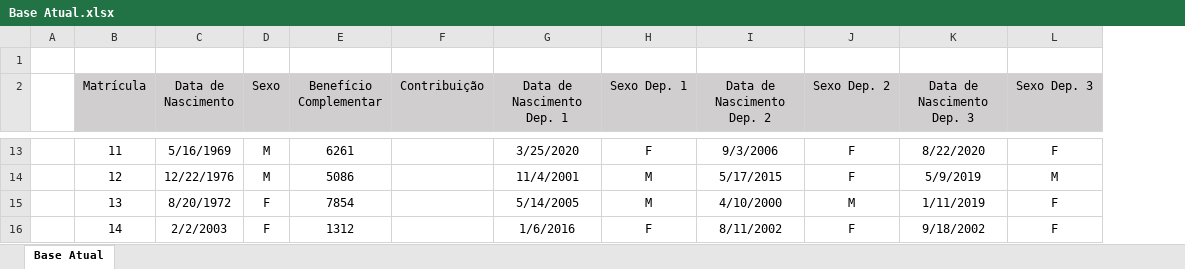
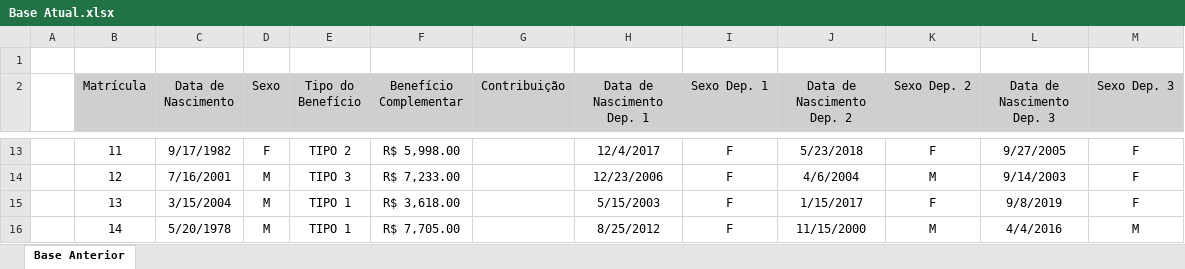
Before and after one commit to jgpds/guisa, an Excel workbook: datasets/Base Atual.xlsx, sheet Base Anterior, drawn as a sheet; only a part is shown, gaps mark what is left out; values as stored, in another font and other column widths than the file's, no borders; addresses are those after the commit; the diff covers the shown part only; the diff names each change by its address in the sheet, - before the commit and + after, or states it on an @@ line.

```diff
--- a/datasets/Base Atual.xlsx (sheet Base Anterior)
+++ b/datasets/Base Atual.xlsx (sheet Base Anterior)
-sheet tab: Base Atual
+sheet tab: Base Anterior
+column E (Tipo do Benefício), rows 13-16: TIPO 2 | TIPO 3 | TIPO 1 | TIPO 1
-C13 (Data de Nascimento): 5/16/1969
+C13 (Data de Nascimento): 9/17/1982
-D13 (Sexo): M
+D13 (Sexo): F
-F13 (Benefício Complementar): 6261
+F13 (Benefício Complementar): R$ 5,998.00
-H13 (Data de Nascimento Dep. 1): 3/25/2020
+H13 (Data de Nascimento Dep. 1): 12/4/2017
-J13 (Data de Nascimento Dep. 2): 9/3/2006
+J13 (Data de Nascimento Dep. 2): 5/23/2018
-L13 (Data de Nascimento Dep. 3): 8/22/2020
+L13 (Data de Nascimento Dep. 3): 9/27/2005
-C14 (Data de Nascimento): 12/22/1976
+C14 (Data de Nascimento): 7/16/2001
-F14 (Benefício Complementar): 5086
+F14 (Benefício Complementar): R$ 7,233.00
-H14 (Data de Nascimento Dep. 1): 11/4/2001
+H14 (Data de Nascimento Dep. 1): 12/23/2006
-I14:I15 (Sexo Dep. 1): M
+I14:I15 (Sexo Dep. 1): F
-J14 (Data de Nascimento Dep. 2): 5/17/2015
+J14 (Data de Nascimento Dep. 2): 4/6/2004
-K14 (Sexo Dep. 2): F
+K14 (Sexo Dep. 2): M
-L14 (Data de Nascimento Dep. 3): 5/9/2019
+L14 (Data de Nascimento Dep. 3): 9/14/2003
-M14 (Sexo Dep. 3): M
+M14 (Sexo Dep. 3): F
-C15 (Data de Nascimento): 8/20/1972
+C15 (Data de Nascimento): 3/15/2004
-D15:D16 (Sexo): F
+D15:D16 (Sexo): M
-F15 (Benefício Complementar): 7854
+F15 (Benefício Complementar): R$ 3,618.00
-H15 (Data de Nascimento Dep. 1): 5/14/2005
+H15 (Data de Nascimento Dep. 1): 5/15/2003
-J15 (Data de Nascimento Dep. 2): 4/10/2000
+J15 (Data de Nascimento Dep. 2): 1/15/2017
-K15 (Sexo Dep. 2): M
+K15 (Sexo Dep. 2): F
-L15 (Data de Nascimento Dep. 3): 1/11/2019
+L15 (Data de Nascimento Dep. 3): 9/8/2019
-C16 (Data de Nascimento): 2/2/2003
+C16 (Data de Nascimento): 5/20/1978
-F16 (Benefício Complementar): 1312
+F16 (Benefício Complementar): R$ 7,705.00
-H16 (Data de Nascimento Dep. 1): 1/6/2016
+H16 (Data de Nascimento Dep. 1): 8/25/2012
-J16 (Data de Nascimento Dep. 2): 8/11/2002
+J16 (Data de Nascimento Dep. 2): 11/15/2000
-K16 (Sexo Dep. 2): F
+K16 (Sexo Dep. 2): M
-L16 (Data de Nascimento Dep. 3): 9/18/2002
+L16 (Data de Nascimento Dep. 3): 4/4/2016
-M16 (Sexo Dep. 3): F
+M16 (Sexo Dep. 3): M
```
Also changed, not shown: 171 edited cells elsewhere in this sheet, datasets/Base Anterior.xlsx.
